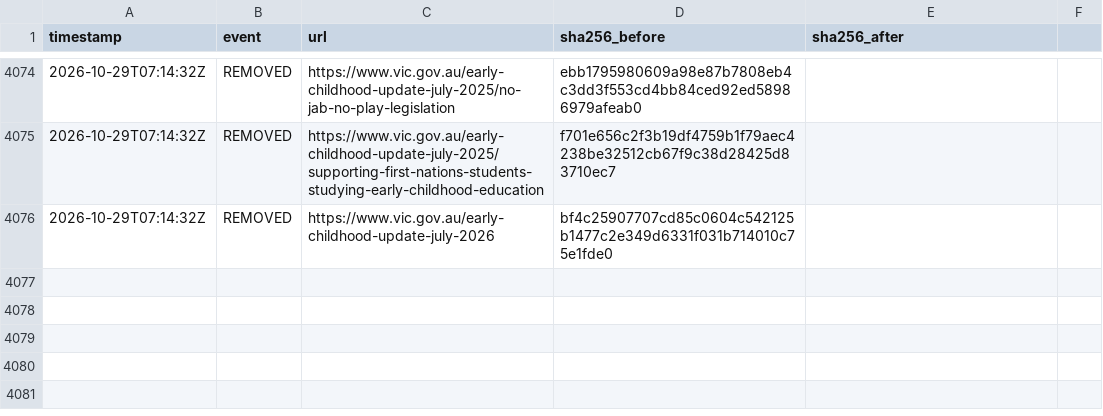
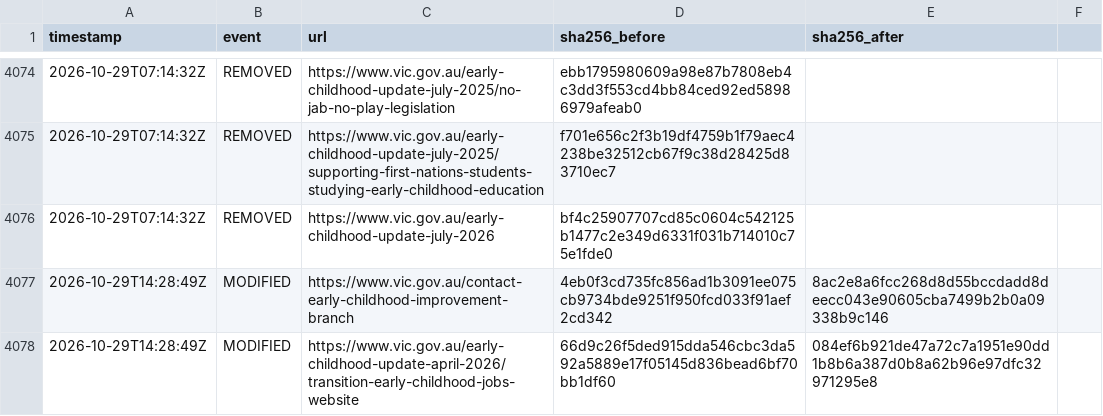
Before and after one commit to myNDISwiki/MyNDIS, a CSV file: archive/reports/vic-gov/change-ledger.csv, drawn as a sheet; only a part is shown, gaps mark what is left out; the diff names each change by its address in the sheet, - before the commit and + after, or states it on an @@ line.

Commit message:
Archive Victorian NDIS reform updates 2026-10-29T14:47:17Z

```diff
--- a/archive/reports/vic-gov/change-ledger.csv
+++ b/archive/reports/vic-gov/change-ledger.csv
+row 4077: 2026-10-29T14:28:49Z | MODIFIED | https://www.vic.gov.au/contact-early-childhood-improvement-branch | 4eb0f3cd735fc856ad1b3091ee075cb9734bde9251f950fcd033f91aef2cd342 | 8ac2e8a6fcc268d8d55bccdadd8deecc043e90605cba7499b2b0a09338b9c146
+row 4078: 2026-10-29T14:28:49Z | MODIFIED | https://www.vic.gov.au/early-childhood-update-april-2026/transition-early-childhood-jobs-website | 66d9c26f5ded915dda546cbc3da592a5889e17f05145d836bead6bf70bb1df60 | 084ef6b921de47a72c7a1951e90dd1b8b6a387d0b8a62b96e97dfc32971295e8
```
Also changed, not shown: archive/reports/vic-gov/page-registry.csv, 10 other files.
